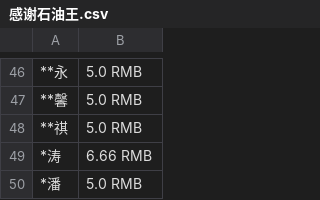
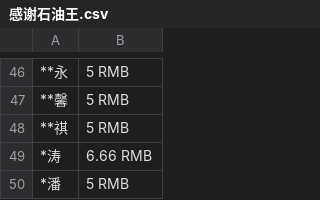
Before and after one commit to zhimingshenjun/DD_KaoRou2, a CSV file: 感谢石油王.csv, drawn as a sheet; only a part is shown, gaps mark what is left out; the diff covers the shown part only; the diff names each change by its address in the sheet, - before the commit and + after, or states it on an @@ line.

```diff
--- a/感谢石油王.csv
+++ b/感谢石油王.csv
-B46:B48: 5.0 RMB
+B46:B48: 5 RMB
-B50: 5.0 RMB
+B50: 5 RMB
```
Also changed, not shown: 1 added row, 1 removed row and 23 edited cells elsewhere in this file.
